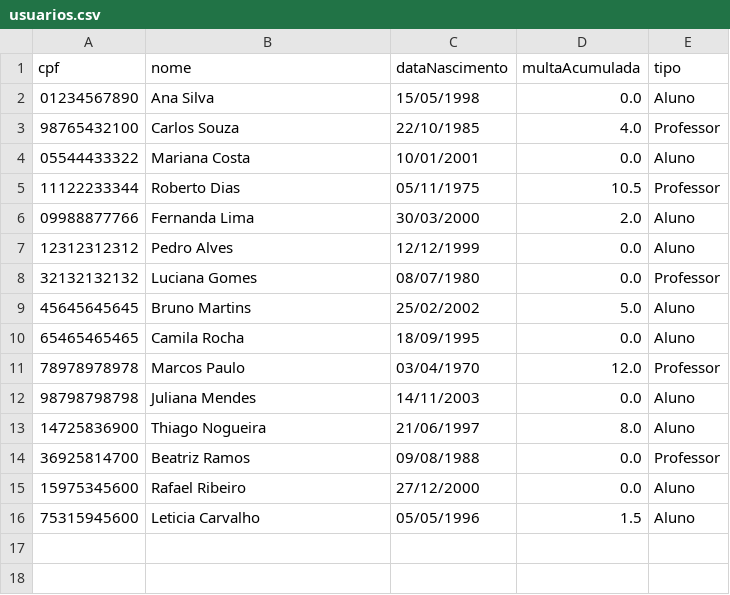
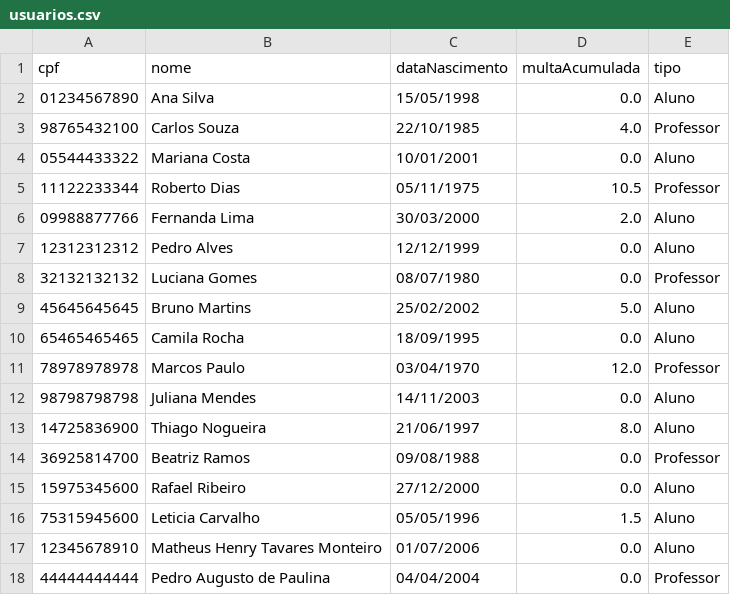
Before and after one commit to HenryyMHTM/Biblioteca-2VA, a CSV file: usuarios.csv, drawn as a sheet; the diff names each change by its address in the sheet, - before the commit and + after, or states it on an @@ line.

Commit message:
Dashboard do usuario e correcao do ISBN

```diff
--- a/usuarios.csv
+++ b/usuarios.csv
+row 17: 12345678910 | Matheus Henry Tavares Monteiro | 01/07/2006 | 0.0 | Aluno
+row 18: 44444444444 | Pedro Augusto de Paulina | 04/04/2004 | 0.0 | Professor
```
Also changed, not shown: livros.csv, 10 other files.
